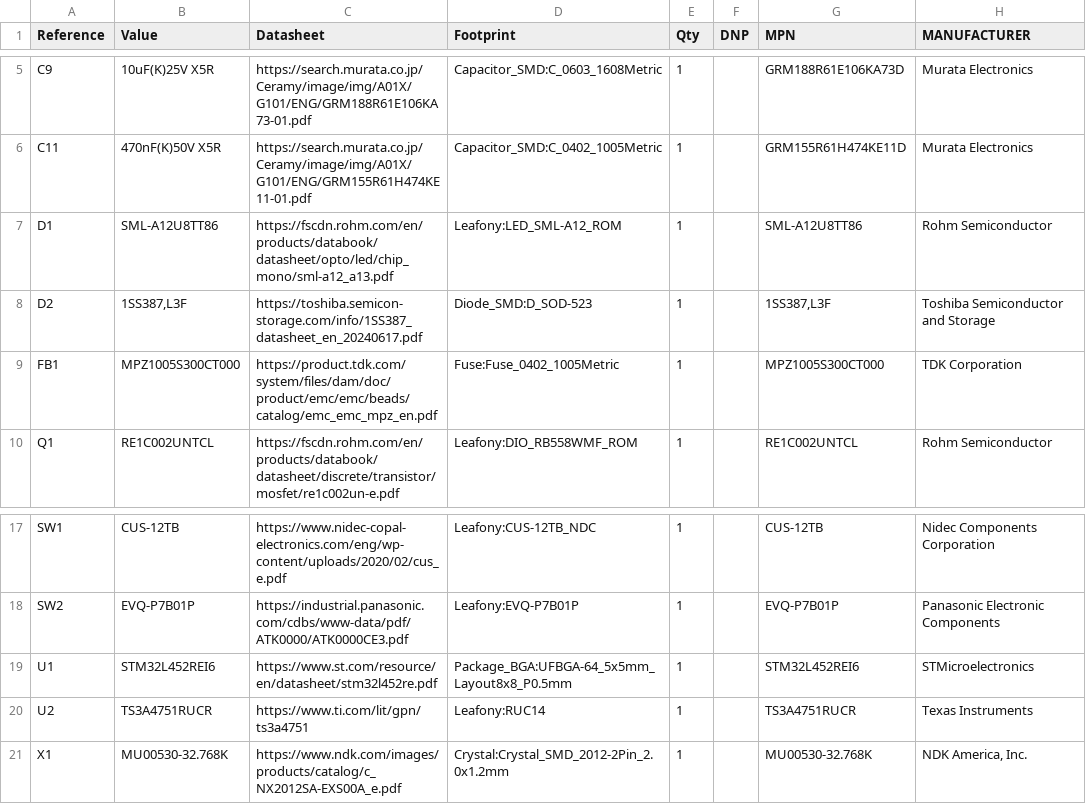
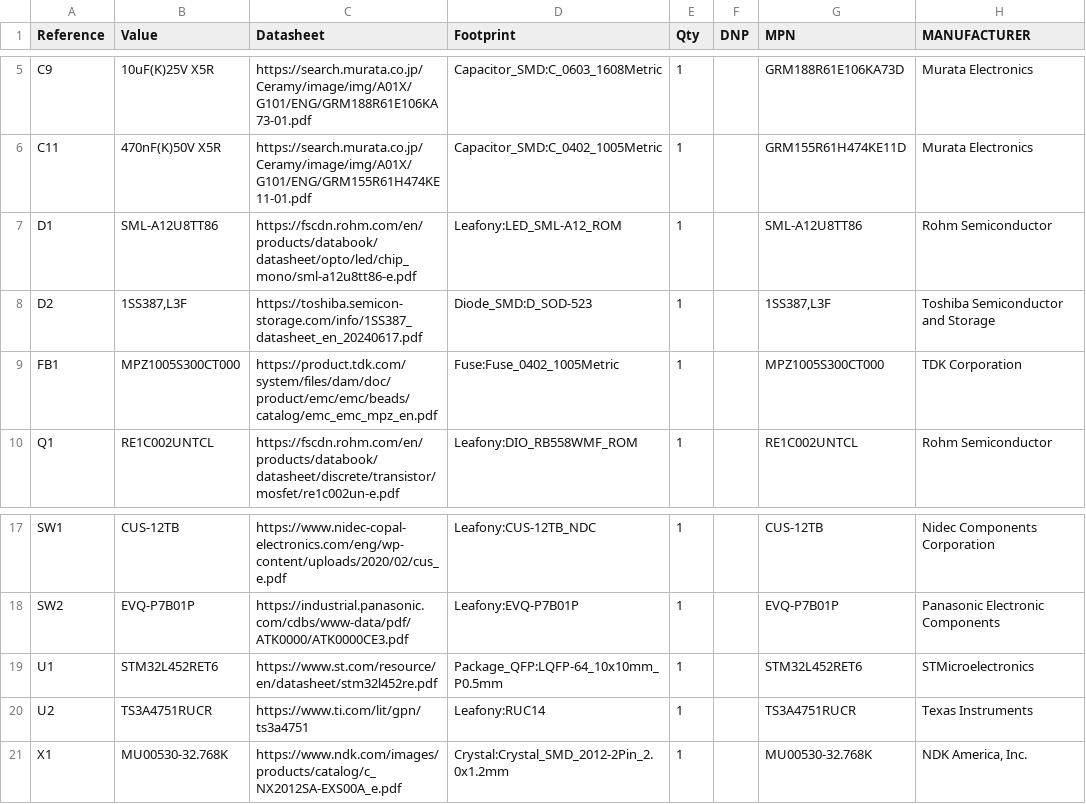
Before and after one commit to leafony/ap03b-stm32, a CSV file: docs/leafony-ap03b-stm32-bom.csv, drawn as a sheet; only a part is shown, gaps mark what is left out.

```diff
--- a/docs/leafony-ap03b-stm32-bom.csv
+++ b/docs/leafony-ap03b-stm32-bom.csv
@@ -6,3 +6,3 @@
 "C11","470nF(K)50V X5R","https://search.murata.co.jp/Ceramy/image/img/A01X/G101/ENG/GRM155R61H474KE11-01.pdf","Capacitor_SMD:C_0402_1005Metric","1","","GRM155R61H474KE11D","Murata Electronics"
-"D1","SML-A12U8TT86","https://fscdn.rohm.com/en/products/databook/datasheet/opto/led/chip_mono/sml-a12_a13.pdf","Leafony:LED_SML-A12_ROM","1","","SML-A12U8TT86","Rohm Semiconductor"
+"D1","SML-A12U8TT86","https://fscdn.rohm.com/en/products/databook/datasheet/opto/led/chip_mono/sml-a12u8tt86-e.pdf","Leafony:LED_SML-A12_ROM","1","","SML-A12U8TT86","Rohm Semiconductor"
 "D2","1SS387,L3F","https://toshiba.semicon-storage.com/info/1SS387_datasheet_en_20240617.pdf","Diode_SMD:D_SOD-523","1","","1SS387,L3F","Toshiba Semiconductor and Storage"
@@ -18,3 +18,3 @@
 "SW2","EVQ-P7B01P","https://industrial.panasonic.com/cdbs/www-data/pdf/ATK0000/ATK0000CE3.pdf","Leafony:EVQ-P7B01P","1","","EVQ-P7B01P","Panasonic Electronic Components"
-"U1","STM32L452REI6","https://www.st.com/resource/en/datasheet/stm32l452re.pdf","Package_BGA:UFBGA-64_5x5mm_Layout8x8_P0.5mm","1","","STM32L452REI6","STMicroelectronics"
+"U1","STM32L452RET6","https://www.st.com/resource/en/datasheet/stm32l452re.pdf","Package_QFP:LQFP-64_10x10mm_P0.5mm","1","","STM32L452RET6","STMicroelectronics"
 "U2","TS3A4751RUCR","https://www.ti.com/lit/gpn/ts3a4751","Leafony:RUC14","1","","TS3A4751RUCR","Texas Instruments"
```
Also changed, not shown: 20 other files.
